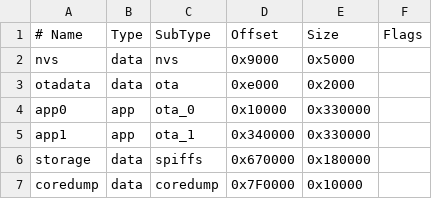
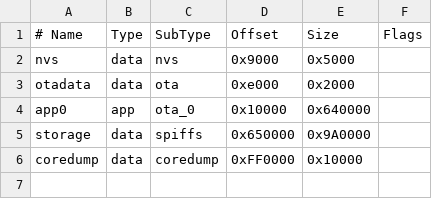
Before and after one commit to Queens-Rocket-Engineering-Team/av-prop, a CSV file: Firmware/Upper_Control/partitions.csv, drawn as a sheet.

Commit message:
av-prop: migrate Upper_Control to node.* convention
Replace board.*/console.* with node.{cpp,h} + pinouts.h and a thin
main.cpp (wiring only). Rename env Upper_Control -> HYDRA, 16MB flash /
app0 partition layout.

```diff
--- a/Firmware/Upper_Control/partitions.csv
+++ b/Firmware/Upper_Control/partitions.csv
@@ -3,5 +3,4 @@ nvs,      data, nvs,     0x9000,  0x5000,
 otadata,  data, ota,     0xe000,  0x2000,
-app0,     app,  ota_0,   0x10000, 0x330000,
-app1,     app,  ota_1,   0x340000,0x330000,
-storage,   data, spiffs,  0x670000,0x180000,
-coredump, data, coredump,0x7F0000,0x10000,
+app0,     app,  ota_0,   0x10000, 0x640000,
+storage,  data, spiffs,  0x650000,0x9A0000,
+coredump, data, coredump,0xFF0000,0x10000,
```
Also changed, not shown: 8 other files.
